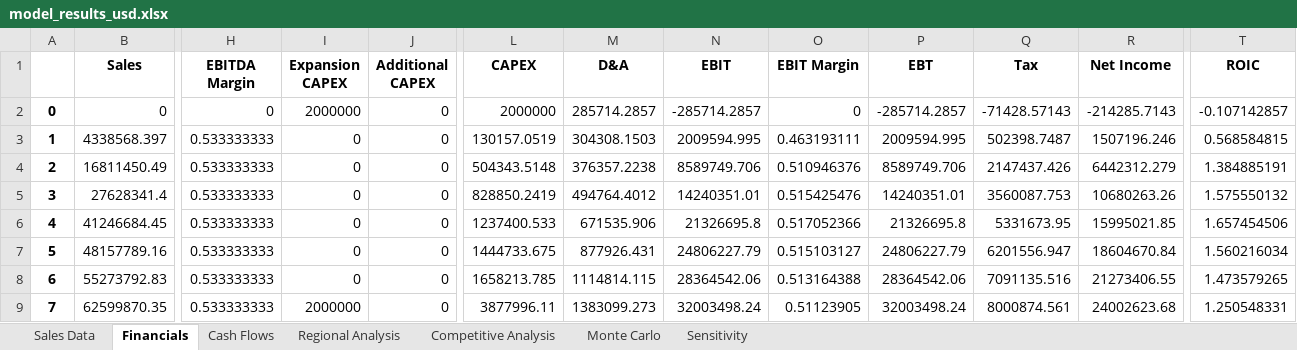
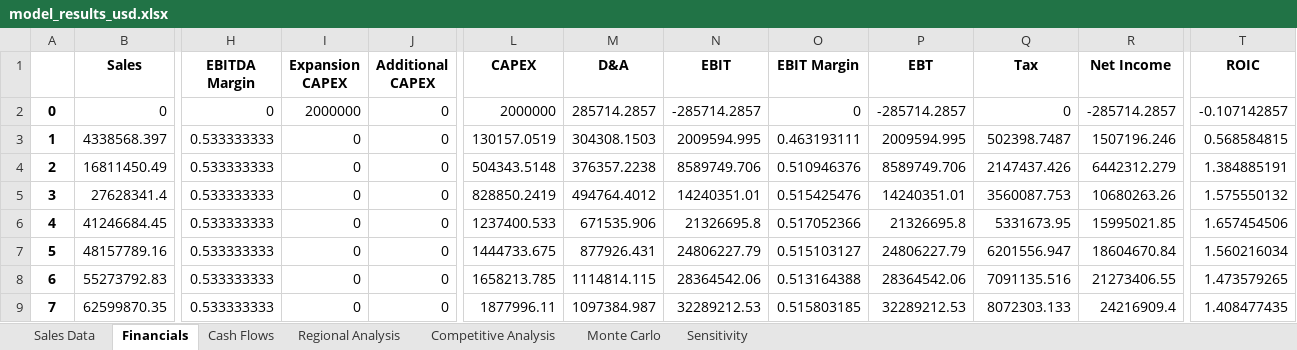
Before and after one commit to Rl0h4w/Begin-to-Business-Analytics-Project, an Excel workbook: model_results_usd.xlsx, sheet Financials, drawn as a sheet; only a part is shown, gaps mark what is left out; values as stored, in another font and other column widths than the file's, no borders; the diff names each change by its address in the sheet, - before the commit and + after, or states it on an @@ line.

```diff
--- a/model_results_usd.xlsx (sheet Financials)
+++ b/model_results_usd.xlsx (sheet Financials)
-Q2 (Tax): -71428.57143
+Q2 (Tax): 0
-R2 (Net Income): -214285.7143
+R2 (Net Income): -285714.2857
-I9 (Expansion CAPEX): 2000000
+I9 (Expansion CAPEX): 0
-L9 (CAPEX): 3877996.11
+L9 (CAPEX): 1877996.11
-M9 (D&A): 1383099.273
+M9 (D&A): 1097384.987
-N9 (EBIT): 32003498.24
+N9 (EBIT): 32289212.53
-O9 (EBIT Margin): 0.51123905
+O9 (EBIT Margin): 0.515803185
-P9 (EBT): 32003498.24
+P9 (EBT): 32289212.53
-Q9 (Tax): 8000874.561
+Q9 (Tax): 8072303.133
-R9 (Net Income): 24002623.68
+R9 (Net Income): 24216909.4
-T9 (ROIC): 1.250548331
+T9 (ROIC): 1.408477435
```
Also changed, not shown: sheet Monte Carlo, sheet Sensitivity, sheet Cash Flows, 1 other file.
